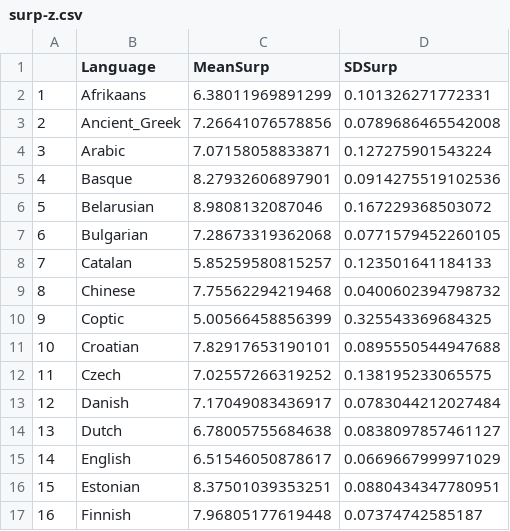
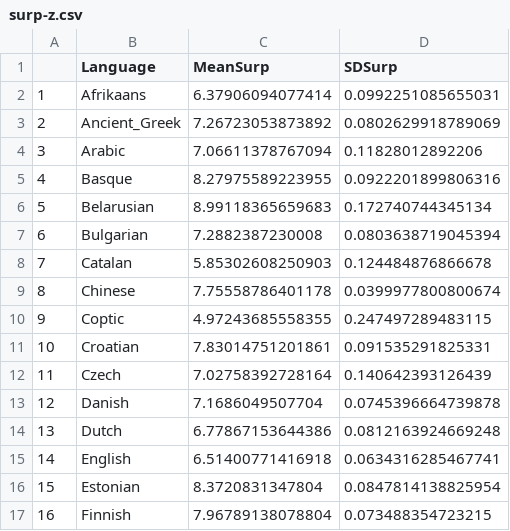
Before and after one commit to m-hahn/grammar-optim, a CSV file: results/plane/surp-z.csv, drawn as a sheet; only a part is shown; the diff covers the shown part only.

```diff
--- a/results/plane/surp-z.csv
+++ b/results/plane/surp-z.csv
@@ -1,17 +1,17 @@
 "","Language","MeanSurp","SDSurp"
-"1","Afrikaans",6.38011969891299,0.101326271772331
-"2","Ancient_Greek",7.26641076578856,0.0789686465542008
-"3","Arabic",7.07158058833871,0.127275901543224
-"4","Basque",8.27932606897901,0.0914275519102536
-"5","Belarusian",8.9808132087046,0.167229368503072
-"6","Bulgarian",7.28673319362068,0.0771579452260105
-"7","Catalan",5.85259580815257,0.123501641184133
-"8","Chinese",7.75562294219468,0.0400602394798732
-"9","Coptic",5.00566458856399,0.325543369684325
-"10","Croatian",7.82917653190101,0.0895550544947688
-"11","Czech",7.02557266319252,0.138195233065575
-"12","Danish",7.17049083436917,0.0783044212027484
-"13","Dutch",6.78005755684638,0.0838097857461127
-"14","English",6.51546050878617,0.0669667999971029
-"15","Estonian",8.37501039353251,0.0880434347780951
-"16","Finnish",7.96805177619448,0.07374742585187
+"1","Afrikaans",6.37906094077414,0.0992251085655031
+"2","Ancient_Greek",7.26723053873892,0.0802629918789069
+"3","Arabic",7.06611378767094,0.11828012892206
+"4","Basque",8.27975589223955,0.0922201899806316
+"5","Belarusian",8.99118365659683,0.172740744345134
+"6","Bulgarian",7.2882387230008,0.0803638719045394
+"7","Catalan",5.85302608250903,0.124484876866678
+"8","Chinese",7.75558786401178,0.0399977800800674
+"9","Coptic",4.97243685558355,0.247497289483115
+"10","Croatian",7.83014751201861,0.091535291825331
+"11","Czech",7.02758392728164,0.140642393126439
+"12","Danish",7.1686049507704,0.0745396664739878
+"13","Dutch",6.77867153644386,0.0812163924669248
+"14","English",6.51400771416918,0.0634316285467741
+"15","Estonian",8.3720831347804,0.0847814138825954
+"16","Finnish",7.96789138078804,0.073488354723215
```
Also changed, not shown: 70 edited cells elsewhere in this file, results/plane/pars-z.csv, 5 other files.
